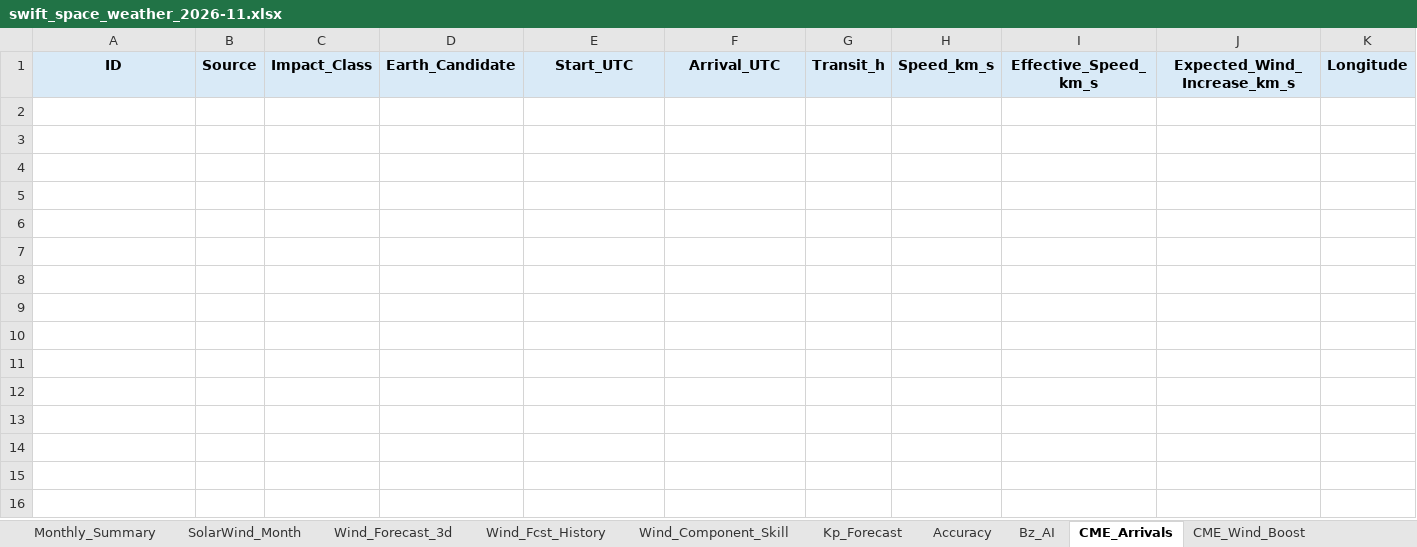
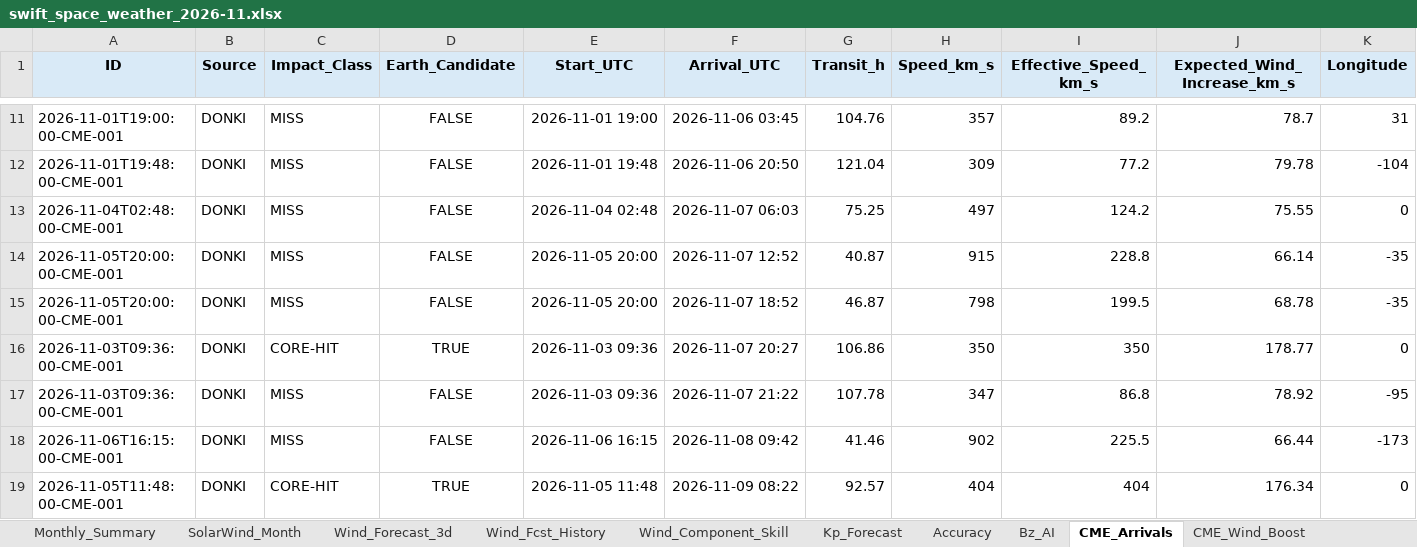
Before and after one commit to sgsy4c2zh7-tech/GEO-SAT-Thread, an Excel workbook: docs/reports/swift_space_weather_2026-11.xlsx, sheet CME_Arrivals, drawn as a sheet; only a part is shown, gaps mark what is left out; values as stored, in another font and other column widths than the file's, no borders; rows hold the shown columns only; the diff covers the shown part only; the diff names each change by its address in the sheet, - before the commit and + after, or states it on an @@ line.

```diff
--- a/docs/reports/swift_space_weather_2026-11.xlsx (sheet CME_Arrivals)
+++ b/docs/reports/swift_space_weather_2026-11.xlsx (sheet CME_Arrivals)
+row 11: 2026-11-01T19:00:00-CME-001 | DONKI | MISS | FALSE | 2026-11-01 19:00 | 2026-11-06 03:45 | 104.76 | 357 | 89.2 | 78.7 | 31
+row 12: 2026-11-01T19:48:00-CME-001 | DONKI | MISS | FALSE | 2026-11-01 19:48 | 2026-11-06 20:50 | 121.04 | 309 | 77.2 | 79.78 | -104
+row 13: 2026-11-04T02:48:00-CME-001 | DONKI | MISS | FALSE | 2026-11-04 02:48 | 2026-11-07 06:03 | 75.25 | 497 | 124.2 | 75.55 | 0
+row 14: 2026-11-05T20:00:00-CME-001 | DONKI | MISS | FALSE | 2026-11-05 20:00 | 2026-11-07 12:52 | 40.87 | 915 | 228.8 | 66.14 | -35
+row 15: 2026-11-05T20:00:00-CME-001 | DONKI | MISS | FALSE | 2026-11-05 20:00 | 2026-11-07 18:52 | 46.87 | 798 | 199.5 | 68.78 | -35
+row 16: 2026-11-03T09:36:00-CME-001 | DONKI | CORE-HIT | TRUE | 2026-11-03 09:36 | 2026-11-07 20:27 | 106.86 | 350 | 350 | 178.77 | 0
+row 17: 2026-11-03T09:36:00-CME-001 | DONKI | MISS | FALSE | 2026-11-03 09:36 | 2026-11-07 21:22 | 107.78 | 347 | 86.8 | 78.92 | -95
+row 18: 2026-11-06T16:15:00-CME-001 | DONKI | MISS | FALSE | 2026-11-06 16:15 | 2026-11-08 09:42 | 41.46 | 902 | 225.5 | 66.44 | -173
+row 19: 2026-11-05T11:48:00-CME-001 | DONKI | CORE-HIT | TRUE | 2026-11-05 11:48 | 2026-11-09 08:22 | 92.57 | 404 | 404 | 176.34 | 0
```
Also changed, not shown: 31 added rows elsewhere in this sheet, sheet ENLIL_Earth, sheet ENLIL_Verification, sheet Accuracy, sheet Coronal_Holes, sheet Wind_Forecast_3d, sheet Wind_Fcst_History, 23 more sheets, charts or pictures, 54 other files.
